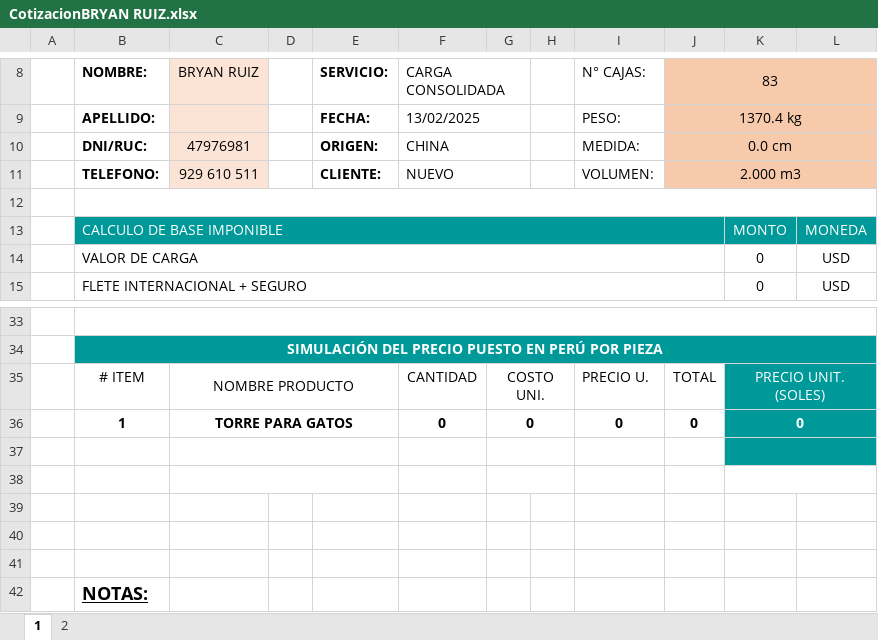
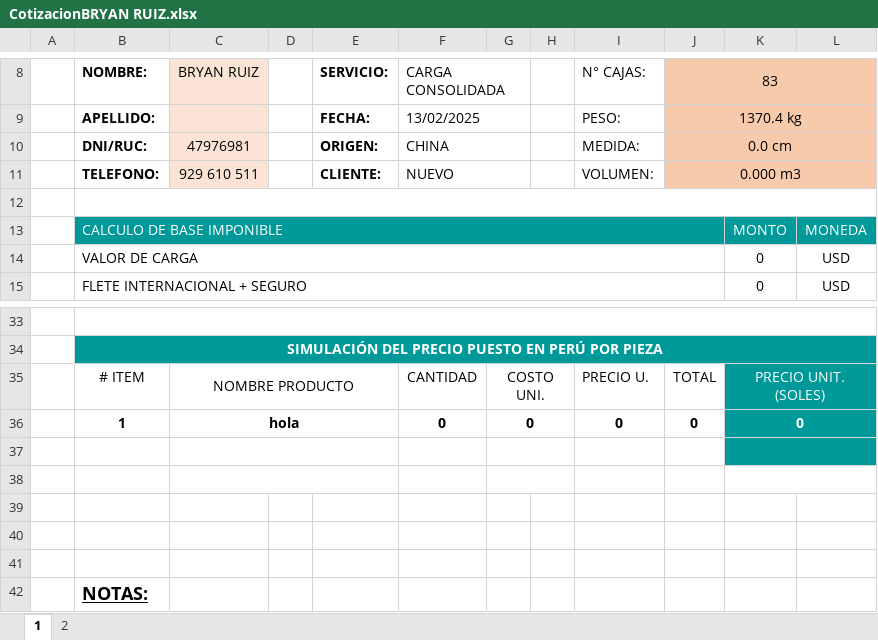
Before and after one commit to HarukaDev31/probusinees-intranet, an Excel workbook: assets/downloads/CotizacionBRYAN RUIZ.xlsx, sheet 1, drawn as a sheet; only a part is shown, gaps mark what is left out; values as stored, in another font and other column widths than the file's, no borders; charts and pictures not drawn; the diff names each change by its address in the sheet, - before the commit and + after, or states it on an @@ line.

```diff
--- a/assets/downloads/CotizacionBRYAN RUIZ.xlsx (sheet 1)
+++ b/assets/downloads/CotizacionBRYAN RUIZ.xlsx (sheet 1)
-J11 (83): 2.000 m3
+J11 (83): 0.000 m3
-C36 (BRYAN RUIZ): TORRE PARA GATOS
+C36 (BRYAN RUIZ): hola
```
Also changed, not shown: sheet 2, formulas that keep their value, assets/downloads/CotizacionEdwing Saavedra Valeriano.xlsx, assets/downloads/CotizacionJOSE SMITH.xlsx, 14 other files.
